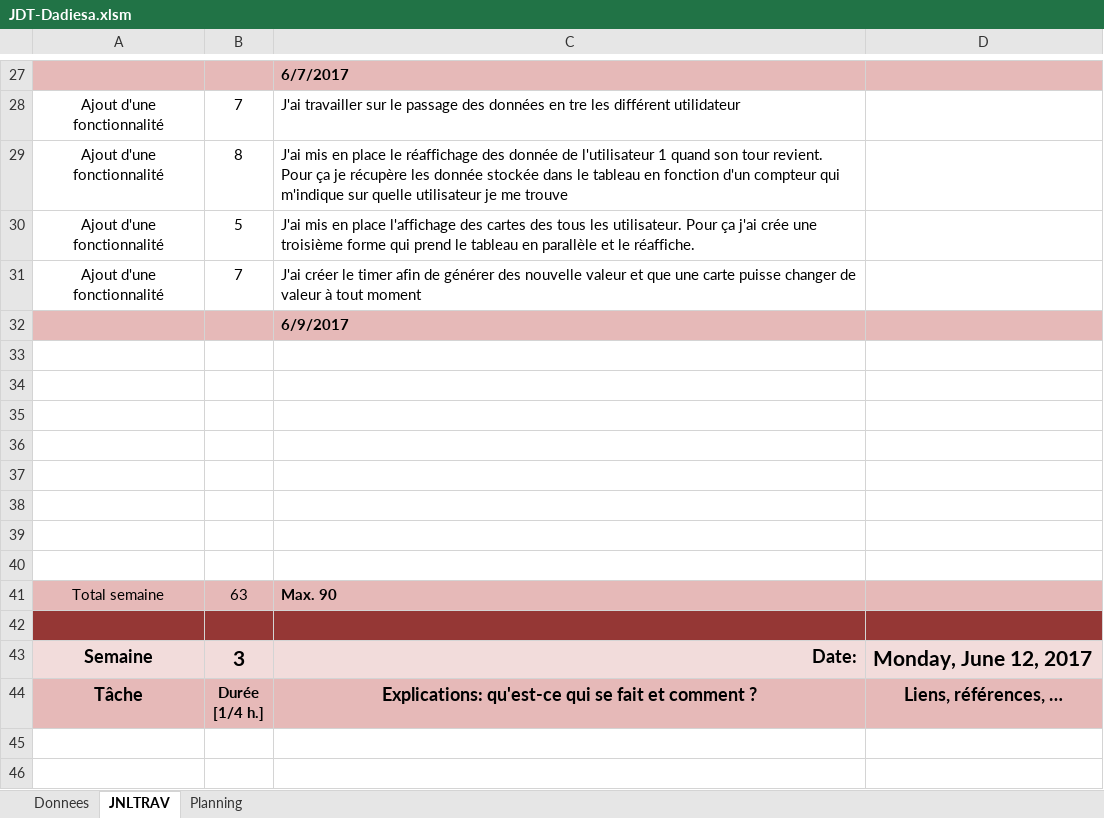
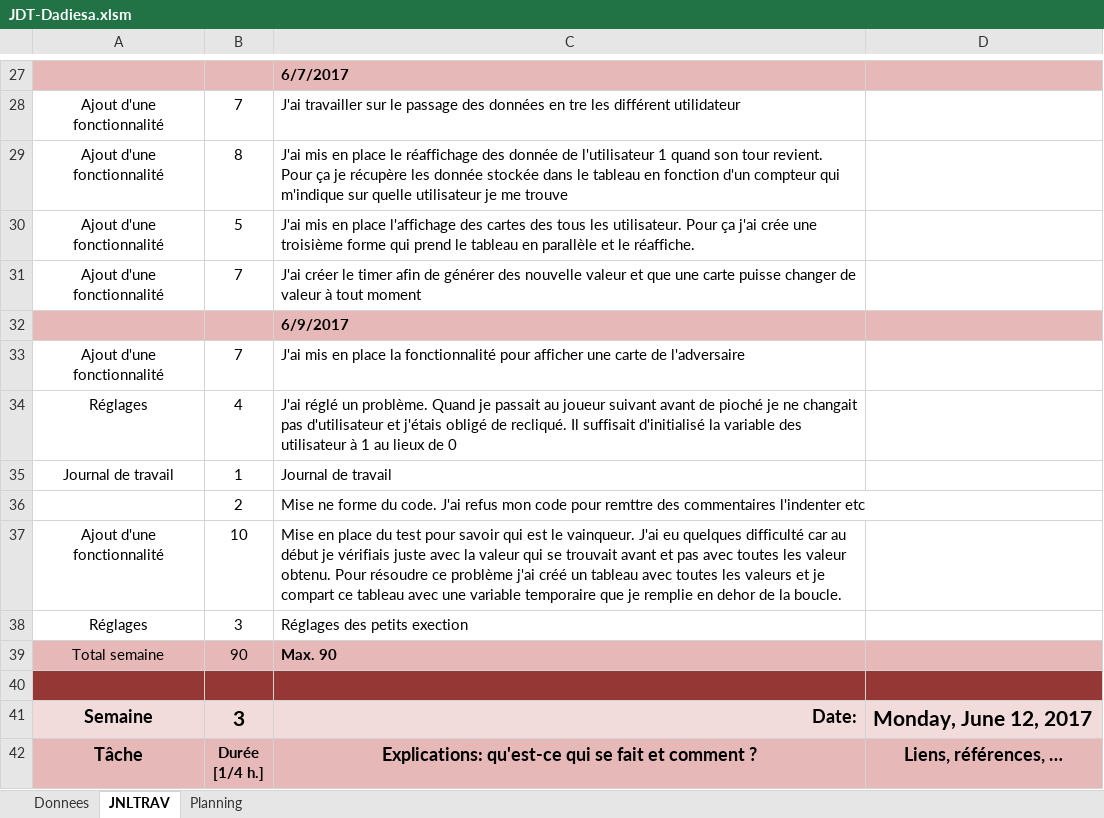
Before and after one commit to dadiesa/Sabacc, an Excel workbook: JDT-Dadiesa.xlsm, sheet JNLTRAV, drawn as a sheet; only a part is shown, gaps mark what is left out; the shorter side is filled out with more unchanged rows; values as stored, in another font and other column widths than the file's, no borders; charts and pictures not drawn; removed rows and columns are numbered as before the commit, all else as after; the diff names each change by its address in the sheet, - before the commit and + after, or states it on an @@ line.

Commit message:
JDT 09.06.2017

```diff
--- a/JDT-Dadiesa.xlsm (sheet JNLTRAV)
+++ b/JDT-Dadiesa.xlsm (sheet JNLTRAV)
-row 33: (empty)
+row 33: Ajout d'une fonctionnalité | 7 | J'ai mis en place la fonctionnalité pour afficher une carte de l'adversaire
-row 34: (empty)
+row 34: Réglages | 4 | J'ai réglé un problème. Quand je passait au joueur suivant avant de pioché je ne changait pas d'utilisateur et j'étais obligé de recliqué. Il suffisait d'initialisé la variable des utilisateur à 1 au lieux de 0
-row 35: (empty)
+row 35: Journal de travail | 1 | Journal de travail
-row 36: (empty)
+row 36:  | 2 | Mise ne forme du code. J'ai refus mon code pour remttre des commentaires l'indenter etc
-row 37: (empty)
+row 37: Ajout d'une fonctionnalité | 10 | Mise en place du test pour savoir qui est le vainqueur. J'ai eu quelques difficulté car au début je vérifiais juste avec la valeur qui se trouvait avant et pas avec toutes les valeur obtenu. Pour résoudre ce problème j'ai créé un tableau avec toutes les valeurs et je compart ce tableau avec une variable temporaire que je remplie en dehor de la boucle.
-row 38: (empty)
+row 38: Réglages | 3 | Réglages des petits exection
-row 39: (empty)
-row 40: (empty)
-B39: 63
+B39: 90
```
Also changed, not shown: sheet Donnees, charts or pictures.
